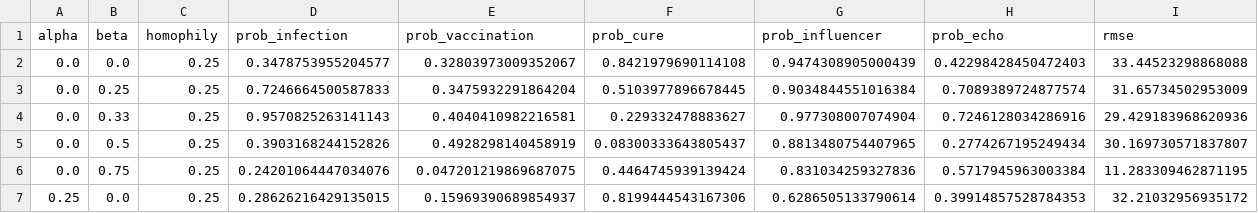
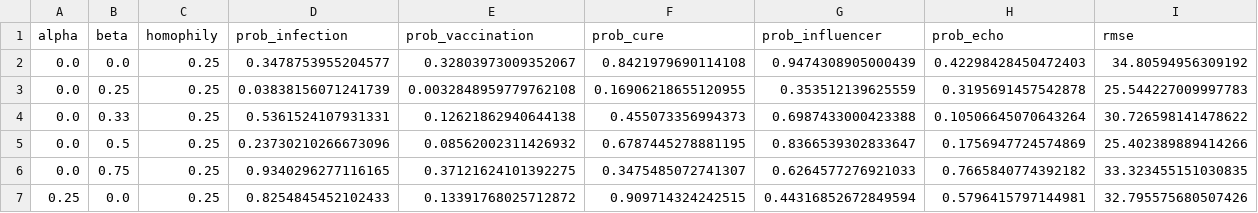
Before and after one commit to raffaelecerizza/fake_news_countermeasures, a CSV file: fake_news_social_network/validation/parameters/parameters_optimization_palin_hours_homophily_0.25.csv, drawn as a sheet; only a part is shown; the diff covers the shown part only.

```diff
--- a/fake_news_social_network/validation/parameters/parameters_optimization_palin_hours_homophily_0.25.csv
+++ b/fake_news_social_network/validation/parameters/parameters_optimization_palin_hours_homophily_0.25.csv
@@ -1,7 +1,7 @@
 alpha,beta,homophily,prob_infection,prob_vaccination,prob_cure,prob_influencer,prob_echo,rmse
-0.0,0.0,0.25,0.3478753955204577,0.32803973009352067,0.8421979690114108,0.9474308905000439,0.42298428450472403,33.44523298868088
-0.0,0.25,0.25,0.7246664500587833,0.3475932291864204,0.5103977896678445,0.9034844551016384,0.7089389724877574,31.65734502953009
-0.0,0.33,0.25,0.9570825263141143,0.4040410982216581,0.229332478883627,0.977308007074904,0.7246128034286916,29.429183968620936
-0.0,0.5,0.25,0.3903168244152826,0.4928298140458919,0.08300333643805437,0.8813480754407965,0.2774267195249434,30.169730571837807
-0.0,0.75,0.25,0.24201064447034076,0.047201219869687075,0.4464745939139424,0.831034259327836,0.5717945963003384,11.283309462871195
-0.25,0.0,0.25,0.28626216429135015,0.15969390689854937,0.8199444543167306,0.6286505133790614,0.39914857528784353,32.21032956935172
+0.0,0.0,0.25,0.3478753955204577,0.32803973009352067,0.8421979690114108,0.9474308905000439,0.42298428450472403,34.80594956309192
+0.0,0.25,0.25,0.03838156071241739,0.0032848959779762108,0.16906218655120955,0.353512139625559,0.3195691457542878,25.544227009997783
+0.0,0.33,0.25,0.5361524107931331,0.12621862940644138,0.455073356994373,0.6987433000423388,0.10506645070643264,30.726598141478622
+0.0,0.5,0.25,0.23730210266673096,0.08562002311426932,0.6787445278881195,0.8366539302833647,0.1756947724574869,25.402389889414266
+0.0,0.75,0.25,0.9340296277116165,0.37121624101392275,0.3475485072741307,0.6264577276921033,0.7665840774392182,33.323455151030835
+0.25,0.0,0.25,0.8254845452102433,0.13391768025712872,0.909714324242515,0.44316852672849594,0.5796415797144981,32.795575680507426
```
Also changed, not shown: 90 edited cells elsewhere in this file, fake_news_social_network/validation/parameters_optimization_palin_hours_homophily_0.25.csv, 9 other files.
